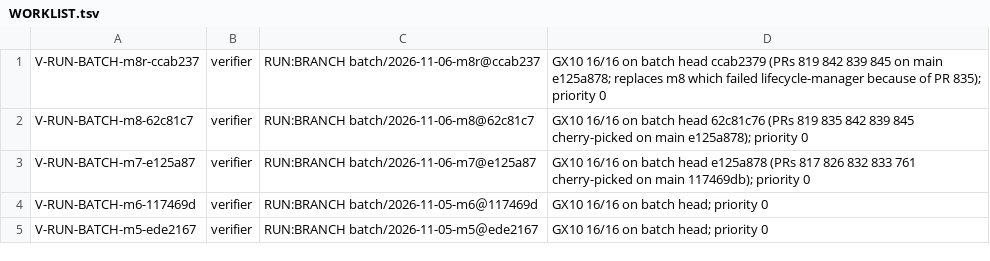
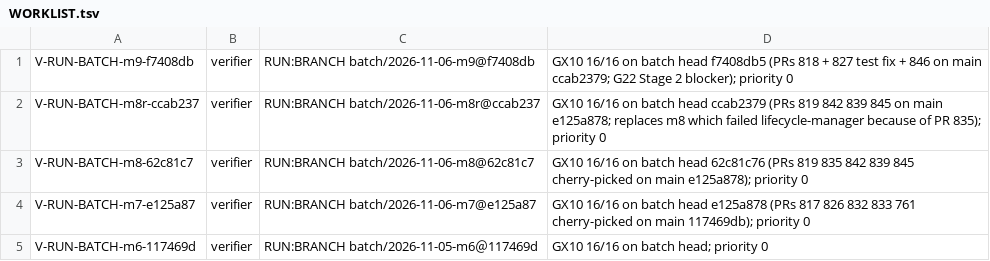
Before and after one commit to SpinStateLabs/field-platform, a TSV file: comms/WORKLIST.tsv, drawn as a sheet; only a part is shown; the shorter side is filled out with more unchanged rows.

Commit message:
comms: merge-writer files V-RUN-BATCH-m9-f7408db (priority 0)

```diff
--- a/comms/WORKLIST.tsv
+++ b/comms/WORKLIST.tsv
@@ -1 +1,2 @@
+V-RUN-BATCH-m9-f7408db	verifier	RUN:BRANCH batch/2026-11-06-m9@f7408db	GX10 16/16 on batch head f7408db5 (PRs 818 + 827 test fix + 846 on main ccab2379; G22 Stage 2 blocker); priority 0
 V-RUN-BATCH-m8r-ccab237	verifier	RUN:BRANCH batch/2026-11-06-m8r@ccab237	GX10 16/16 on batch head ccab2379 (PRs 819 842 839 845 on main e125a878; replaces m8 which failed lifecycle-manager because of PR 835); priority 0
```
